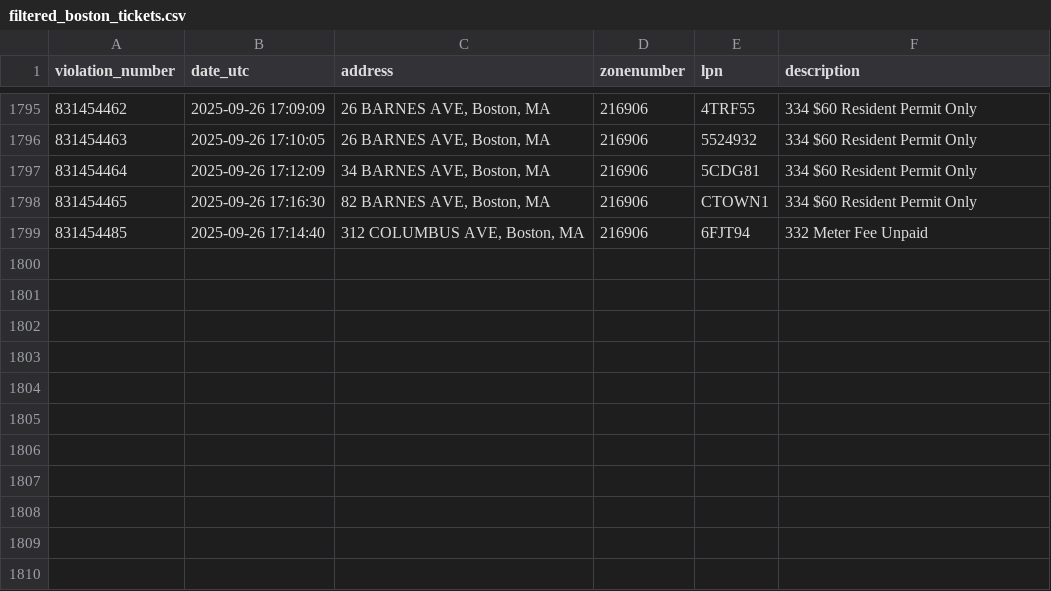
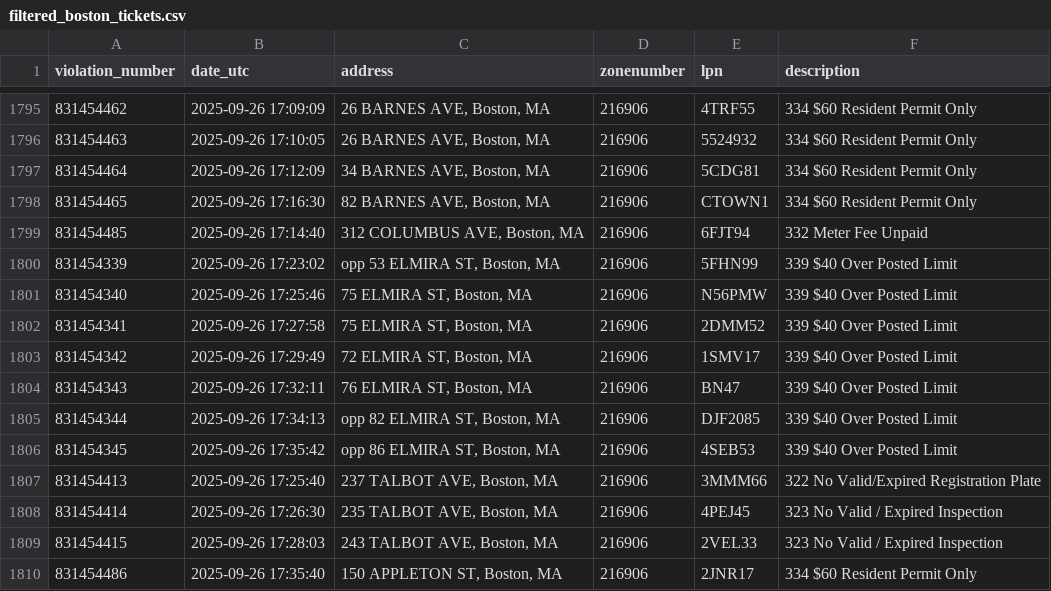
Before and after one commit to jack898/PollingAuto, a CSV file: filtered_boston_tickets.csv, drawn as a sheet; only a part is shown, gaps mark what is left out.

```diff
--- a/filtered_boston_tickets.csv
+++ b/filtered_boston_tickets.csv
@@ -1799 +1799,12 @@ violation_number,date_utc,address,zonenumber,lpn,description
 831454485,2025-09-26 17:14:40,"312 COLUMBUS AVE, Boston, MA",216906,6FJT94,332 Meter Fee Unpaid
+831454339,2025-09-26 17:23:02,"opp 53 ELMIRA ST, Boston, MA",216906,5FHN99,339 $40 Over Posted Limit
+831454340,2025-09-26 17:25:46,"75 ELMIRA ST, Boston, MA",216906,N56PMW,339 $40 Over Posted Limit
+831454341,2025-09-26 17:27:58,"75 ELMIRA ST, Boston, MA",216906,2DMM52,339 $40 Over Posted Limit
+831454342,2025-09-26 17:29:49,"72 ELMIRA ST, Boston, MA",216906,1SMV17,339 $40 Over Posted Limit
+831454343,2025-09-26 17:32:11,"76 ELMIRA ST, Boston, MA",216906,BN47,339 $40 Over Posted Limit
+831454344,2025-09-26 17:34:13,"opp 82 ELMIRA ST, Boston, MA",216906,DJF2085,339 $40 Over Posted Limit
+831454345,2025-09-26 17:35:42,"opp 86 ELMIRA ST, Boston, MA",216906,4SEB53,339 $40 Over Posted Limit
+831454413,2025-09-26 17:25:40,"237 TALBOT AVE, Boston, MA",216906,3MMM66,322 No Valid/Expired Registration Plate
+831454414,2025-09-26 17:26:30,"235 TALBOT AVE, Boston, MA",216906,4PEJ45,323 No Valid / Expired Inspection
+831454415,2025-09-26 17:28:03,"243 TALBOT AVE, Boston, MA",216906,2VEL33,323 No Valid / Expired Inspection
+831454486,2025-09-26 17:35:40,"150 APPLETON ST, Boston, MA",216906,2JNR17,334 $60 Resident Permit Only
```
Also changed, not shown: 2 other files.
